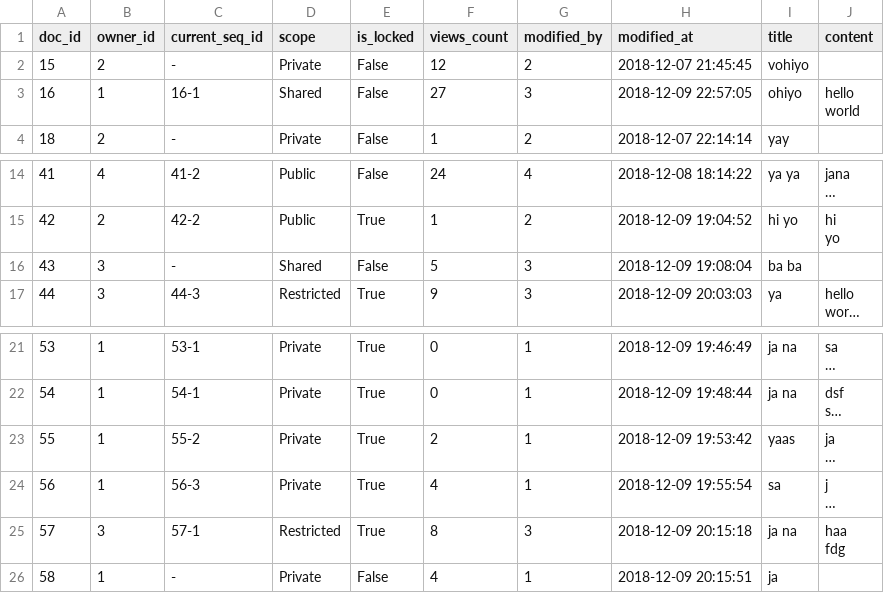
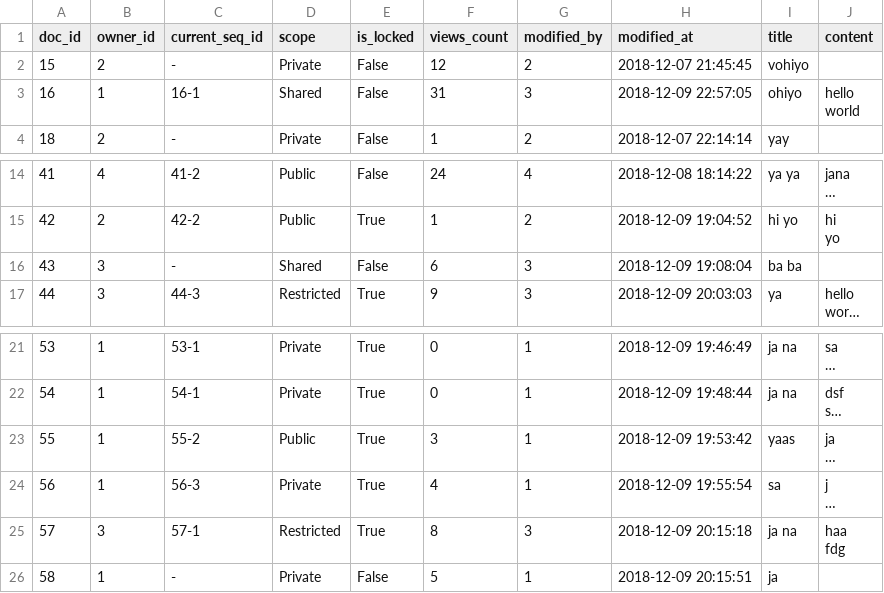
Before and after one commit to xzhu0706/DocumentSharingSystem, a CSV file: database/Documents.csv, drawn as a sheet; only a part is shown, gaps mark what is left out; long unchanged cells end in …; the diff names each change by its address in the sheet, - before the commit and + after, or states it on an @@ line.

```diff
--- a/database/Documents.csv
+++ b/database/Documents.csv
-F3 (views_count): 27
+F3 (views_count): 31
-F16 (views_count): 5
+F16 (views_count): 6
-D23 (scope): Private
+D23 (scope): Public
-F23 (views_count): 2
+F23 (views_count): 3
-F26 (views_count): 4
+F26 (views_count): 5
```
Also changed, not shown: 5 other files.
